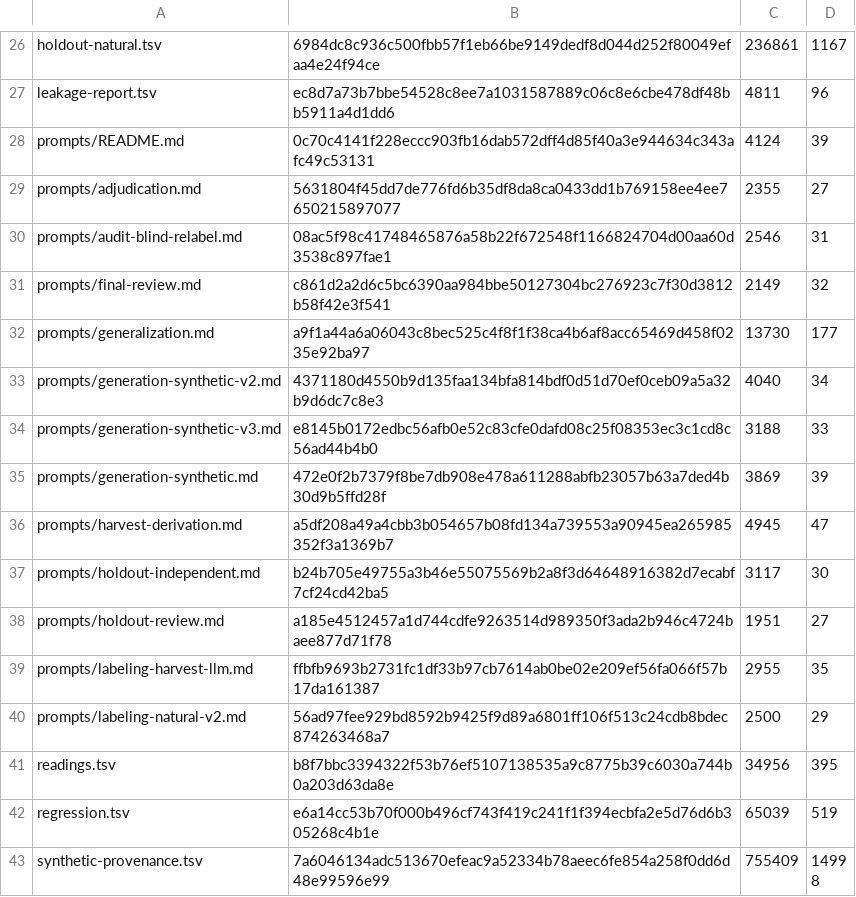
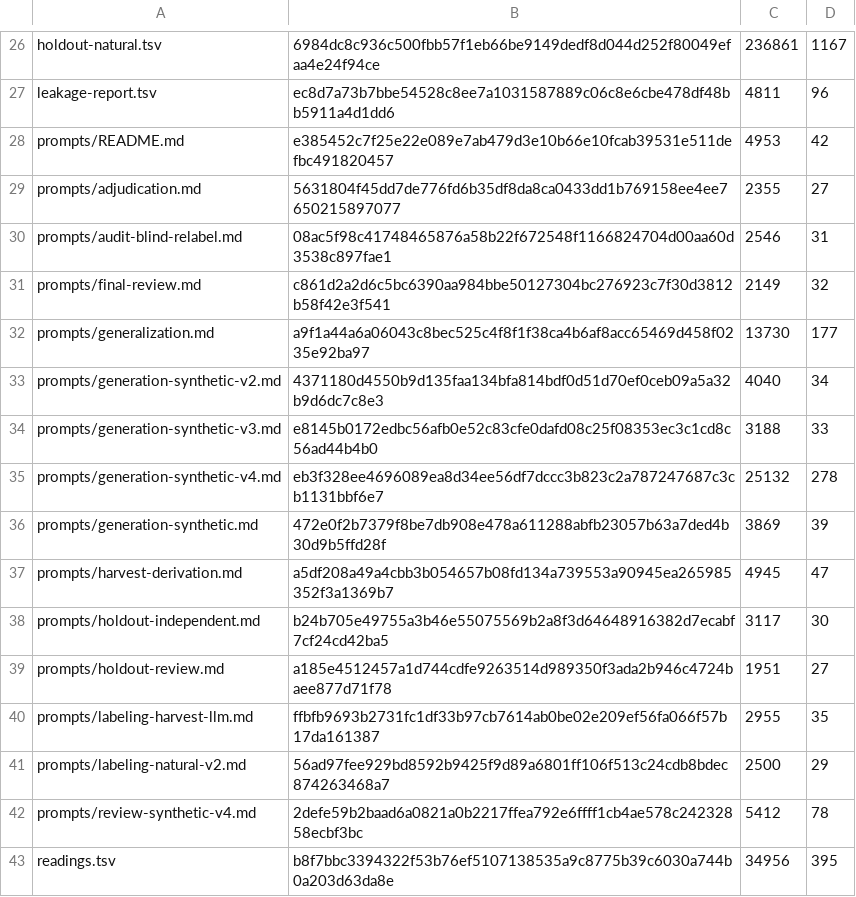
Before and after one commit to demaconsulting/Speech, a TSV file: data/text-en/MANIFEST.tsv, drawn as a sheet; only a part is shown, gaps mark what is left out; the shorter side is filled out with more unchanged rows.

```diff
--- a/data/text-en/MANIFEST.tsv
+++ b/data/text-en/MANIFEST.tsv
@@ -27,3 +27,3 @@ holdout-natural.tsv	6984dc8c936c500fbb57f1eb66be9149dedf8d044d252f80049efaa4e24f
 leakage-report.tsv	ec8d7a73b7bbe54528c8ee7a1031587889c06c8e6cbe478df48bb5911a4d1dd6	4811	96
-prompts/README.md	0c70c4141f228eccc903fb16dab572dff4d85f40a3e944634c343afc49c53131	4124	39
+prompts/README.md	e385452c7f25e22e089e7ab479d3e10b66e10fcab39531e511defbc491820457	4953	42
 prompts/adjudication.md	5631804f45dd7de776fd6b35df8da8ca0433dd1b769158ee4ee7650215897077	2355	27
@@ -34,2 +34,3 @@ prompts/generation-synthetic-v2.md	4371180d4550b9d135faa134bfa814bdf0d51d70ef0ce
 prompts/generation-synthetic-v3.md	e8145b0172edbc56afb0e52c83cfe0dafd08c25f08353ec3c1cd8c56ad44b4b0	3188	33
+prompts/generation-synthetic-v4.md	eb3f328ee4696089ea8d34ee56df7dccc3b823c2a787247687c3cb1131bbf6e7	25132	278
 prompts/generation-synthetic.md	472e0f2b7379f8be7db908e478a611288abfb23057b63a7ded4b30d9b5ffd28f	3869	39
@@ -40,2 +41,3 @@ prompts/labeling-harvest-llm.md	ffbfb9693b2731fc1df33b97cb7614ab0be02e209ef56fa0
 prompts/labeling-natural-v2.md	56ad97fee929bd8592b9425f9d89a6801ff106f513c24cdb8bdec874263468a7	2500	29
+prompts/review-synthetic-v4.md	2defe59b2baad6a0821a0b2217ffea792e6ffff1cb4ae578c24232858ecbf3bc	5412	78
 readings.tsv	b8f7bbc3394322f53b76ef5107138535a9c8775b39c6030a744b0a203d63da8e	34956	395
```
Also changed, not shown: 4 other files.
